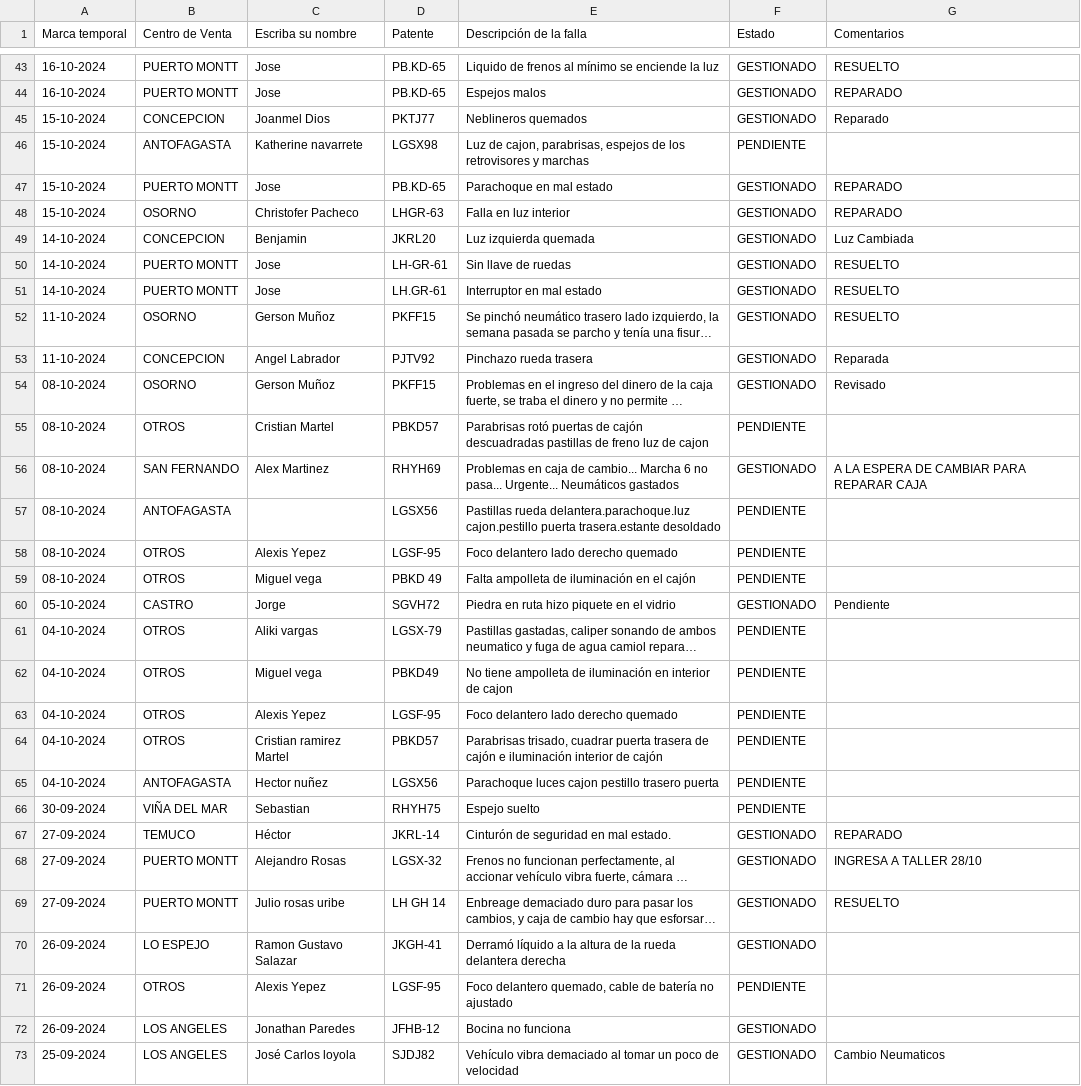
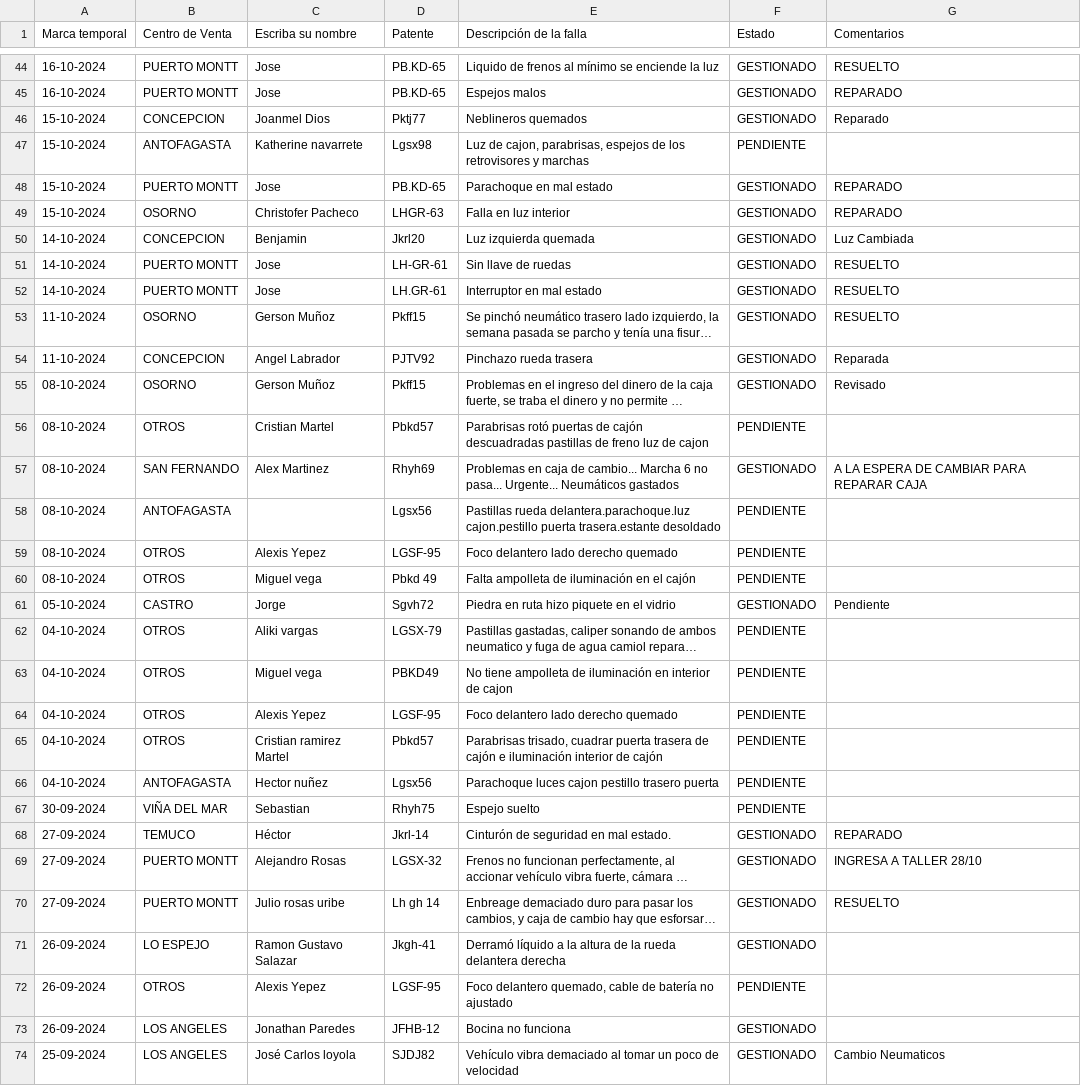
Before and after one commit to dylannn-1/SolicitudVehiculos, a CSV file: datos.csv, drawn as a sheet; only a part is shown, gaps mark what is left out; long unchanged cells end in …; addresses are those after the commit; the diff covers the shown part only; the diff names each change by its address in the sheet, - before the commit and + after, or states it on an @@ line.

```diff
--- a/datos.csv
+++ b/datos.csv
-D46 (Patente): PKTJ77
+D46 (Patente): Pktj77
-D47 (Patente): LGSX98
+D47 (Patente): Lgsx98
-D50 (Patente): JKRL20
+D50 (Patente): Jkrl20
-D53 (Patente): PKFF15
+D53 (Patente): Pkff15
-D55 (Patente): PKFF15
+D55 (Patente): Pkff15
-D56 (Patente): PBKD57
+D56 (Patente): Pbkd57
-D57 (Patente): RHYH69
+D57 (Patente): Rhyh69
-D58 (Patente): LGSX56
+D58 (Patente): Lgsx56
-D60 (Patente): PBKD 49
+D60 (Patente): Pbkd 49
-D61 (Patente): SGVH72
+D61 (Patente): Sgvh72
-D65 (Patente): PBKD57
+D65 (Patente): Pbkd57
-D66 (Patente): LGSX56
+D66 (Patente): Lgsx56
-D67 (Patente): RHYH75
+D67 (Patente): Rhyh75
-D68 (Patente): JKRL-14
+D68 (Patente): Jkrl-14
-D70 (Patente): LH GH 14
+D70 (Patente): Lh gh 14
-D71 (Patente): JKGH-41
+D71 (Patente): Jkgh-41
```
Also changed, not shown: 1 added row and 29 edited cells elsewhere in this file.
